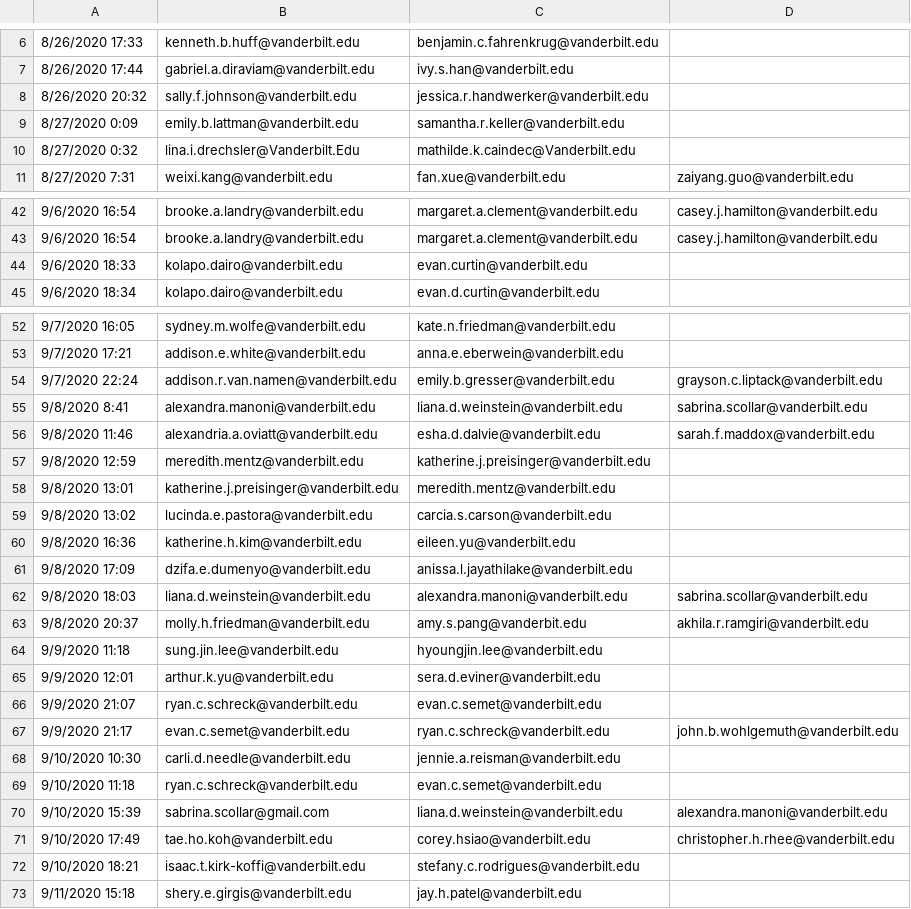
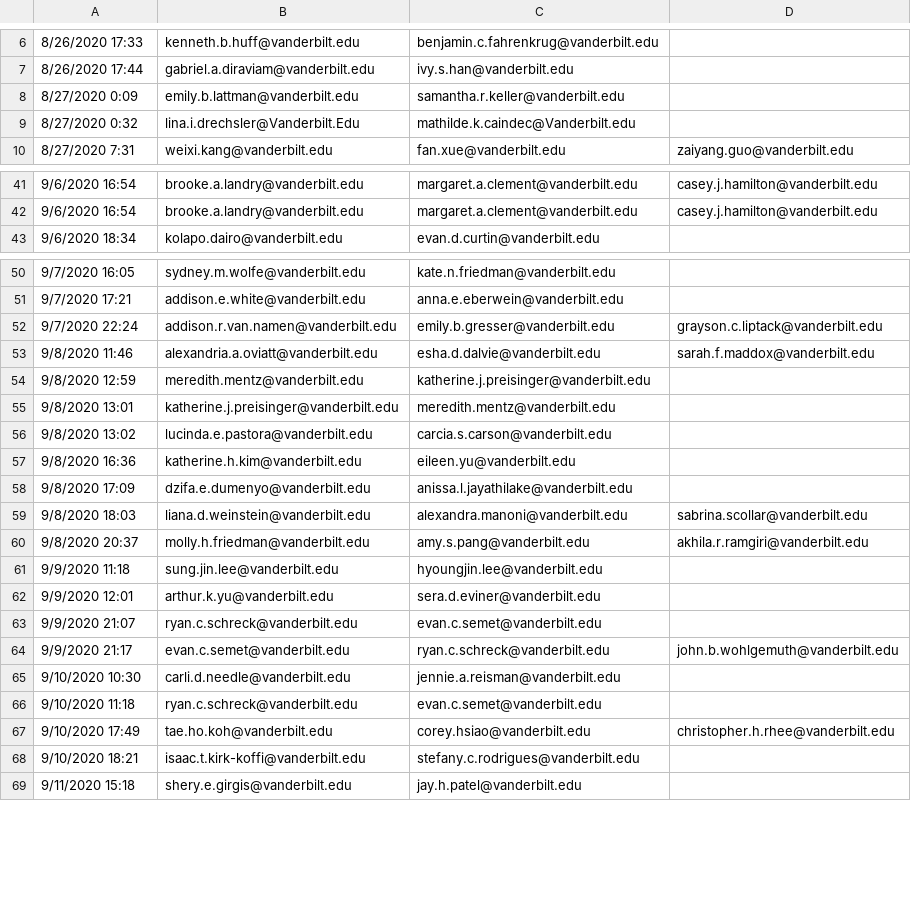
Before and after one commit to Vanderbilt-Student-Volunteers-Science/New_VSVS_Scheduler, a CSV file: data/partners.csv, drawn as a sheet; only a part is shown, gaps mark what is left out; removed rows and columns are numbered as before the commit, all else as after; the diff covers the shown part only; the diff names each change by its address in the sheet, - before the commit and + after, or states it on an @@ line.

```diff
--- a/data/partners.csv
+++ b/data/partners.csv
-row 8: 8/26/2020 20:32 | sally.f.johnson@vanderbilt.edu | jessica.r.handwerker@vanderbilt.edu
-row 44: 9/6/2020 18:33 | kolapo.dairo@vanderbilt.edu | evan.curtin@vanderbilt.edu
-row 55: 9/8/2020 8:41 | alexandra.manoni@vanderbilt.edu | liana.d.weinstein@vanderbilt.edu | sabrina.scollar@vanderbilt.edu
-C60: amy.s.pang@vanderbit.edu
+C60: amy.s.pang@vanderbilt.edu
-row 70: 9/10/2020 15:39 | sabrina.scollar@gmail.com | liana.d.weinstein@vanderbilt.edu | alexandra.manoni@vanderbilt.edu
```
Also changed, not shown: 1 edited cell elsewhere in this file, data/classrooms.csv, data/individuals.csv, 1 other file.
